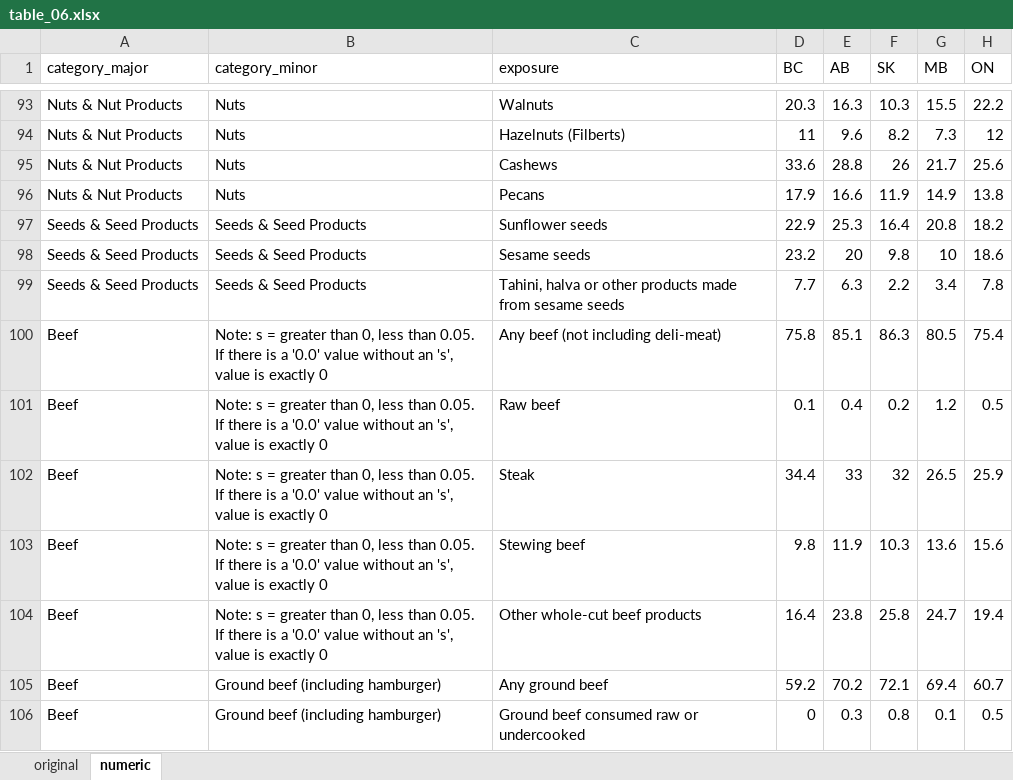
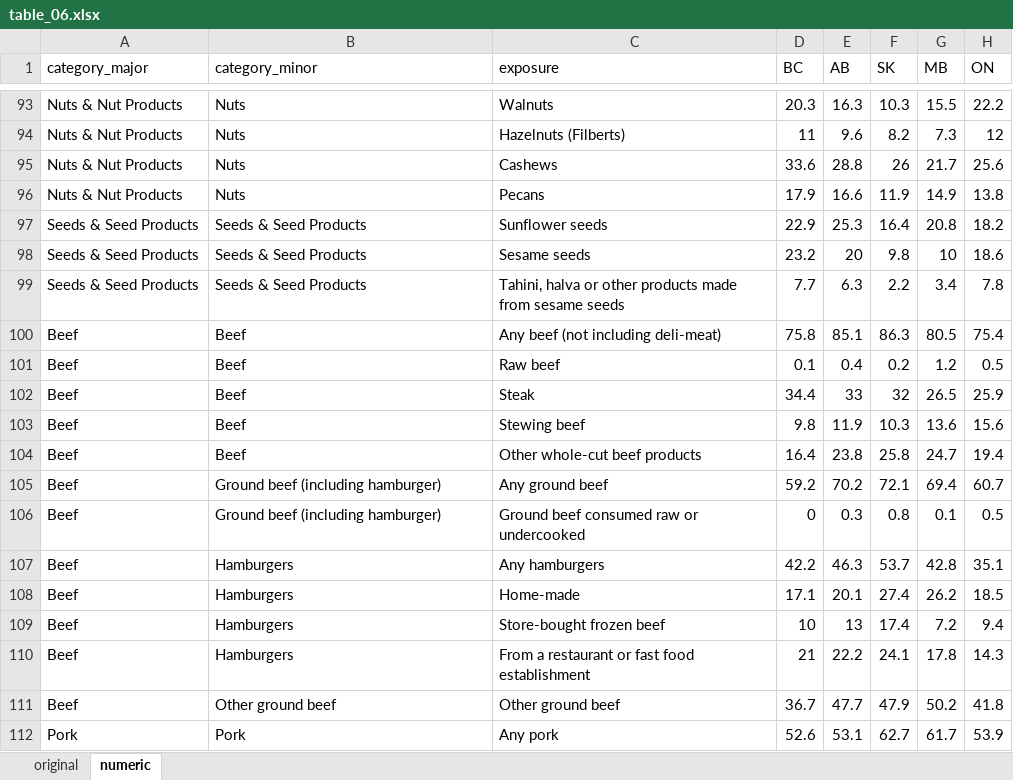
Before and after one commit to iAM-AMR/data_foodbook, an Excel workbook: table_06.xlsx, sheet numeric, drawn as a sheet; only a part is shown, gaps mark what is left out; the shorter side is filled out with more unchanged rows; values as stored, in another font and other column widths than the file's, no borders; the diff names each change by its address in the sheet, - before the commit and + after, or states it on an @@ line.

Commit message:
Remove footnote errantly copied into beef category

```diff
--- a/table_06.xlsx (sheet numeric)
+++ b/table_06.xlsx (sheet numeric)
-B100:B104 (category_minor): Note: s = greater than 0, less than 0.05. If there is a '0.0' value without an 's', value is exactly 0
+B100:B104 (category_minor): Beef
```
Also changed, not shown: sheet original, 1 other file.
